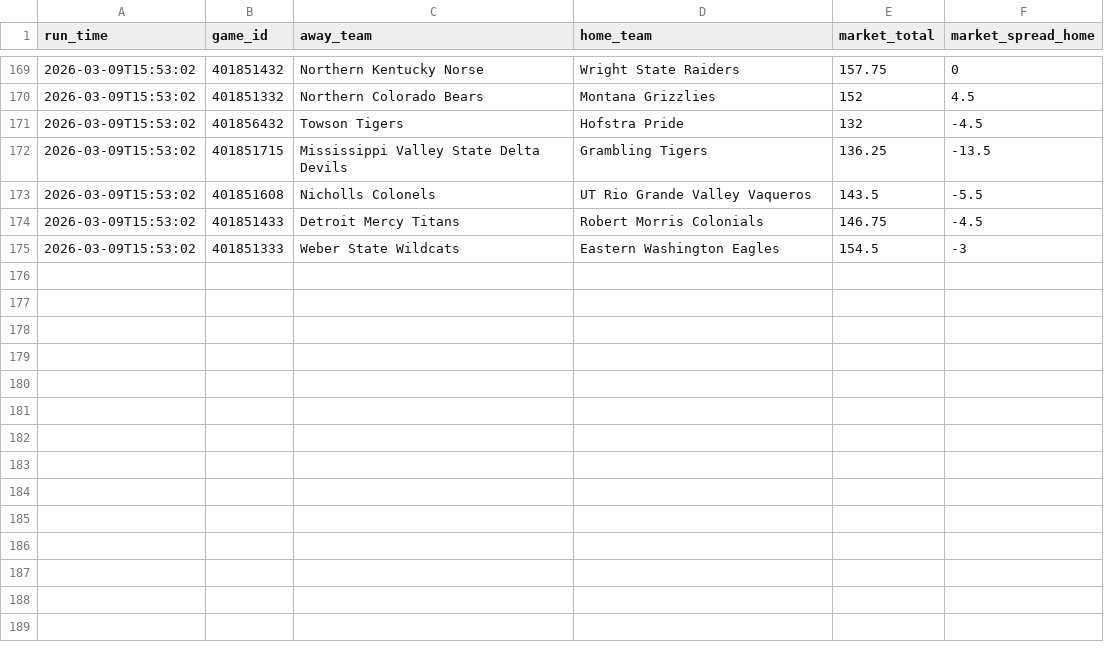
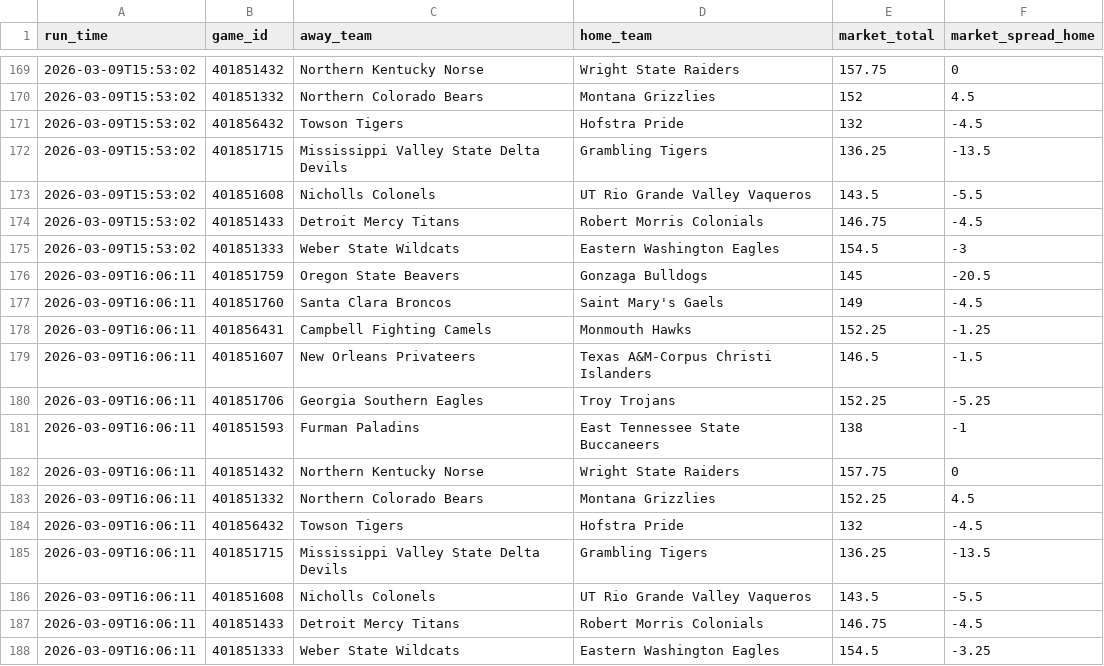
Before and after one commit to CameronBroussard6/cbb-site, a CSV file: data/odds_history_2026-03-09.csv, drawn as a sheet; only a part is shown, gaps mark what is left out.

```diff
--- a/data/odds_history_2026-03-09.csv
+++ b/data/odds_history_2026-03-09.csv
@@ -175 +175,14 @@ run_time,game_id,away_team,home_team,market_total,market_spread_home
 2026-03-09T15:53:02,401851333,Weber State Wildcats,Eastern Washington Eagles,154.5,-3
+2026-03-09T16:06:11,401851759,Oregon State Beavers,Gonzaga Bulldogs,145,-20.5
+2026-03-09T16:06:11,401851760,Santa Clara Broncos,Saint Mary's Gaels,149,-4.5
+2026-03-09T16:06:11,401856431,Campbell Fighting Camels,Monmouth Hawks,152.25,-1.25
+2026-03-09T16:06:11,401851607,New Orleans Privateers,Texas A&M-Corpus Christi Islanders,146.5,-1.5
+2026-03-09T16:06:11,401851706,Georgia Southern Eagles,Troy Trojans,152.25,-5.25
+2026-03-09T16:06:11,401851593,Furman Paladins,East Tennessee State Buccaneers,138,-1
+2026-03-09T16:06:11,401851432,Northern Kentucky Norse,Wright State Raiders,157.75,0
+2026-03-09T16:06:11,401851332,Northern Colorado Bears,Montana Grizzlies,152.25,4.5
+2026-03-09T16:06:11,401856432,Towson Tigers,Hofstra Pride,132,-4.5
+2026-03-09T16:06:11,401851715,Mississippi Valley State Delta Devils,Grambling Tigers,136.25,-13.5
+2026-03-09T16:06:11,401851608,Nicholls Colonels,UT Rio Grande Valley Vaqueros,143.5,-5.5
+2026-03-09T16:06:11,401851433,Detroit Mercy Titans,Robert Morris Colonials,146.75,-4.5
+2026-03-09T16:06:11,401851333,Weber State Wildcats,Eastern Washington Eagles,154.5,-3.25
```
Also changed, not shown: data/brain_game_totals_2026-03-09.csv, data/brain_spreads_2026-03-09.csv, 5 other files.
